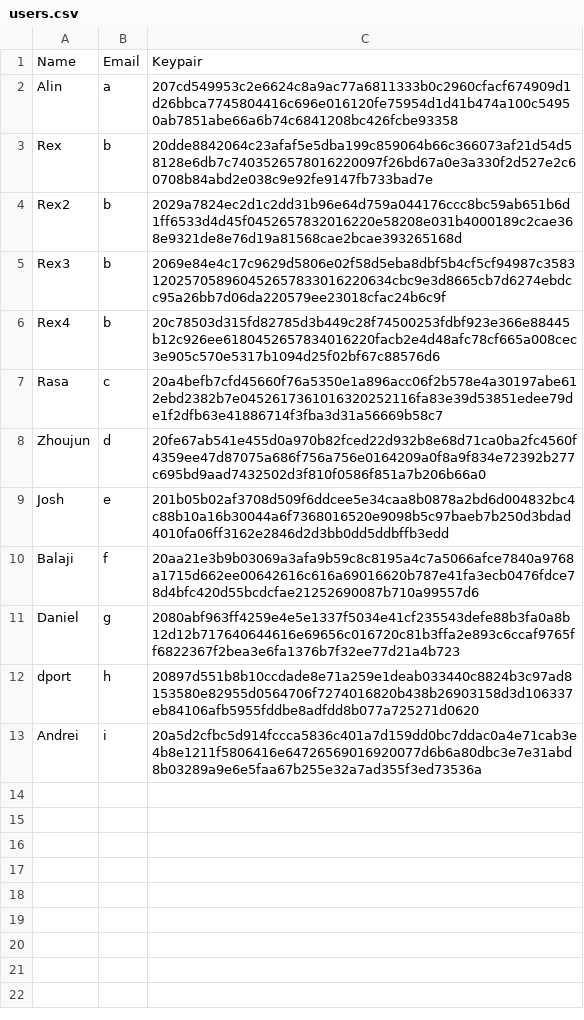
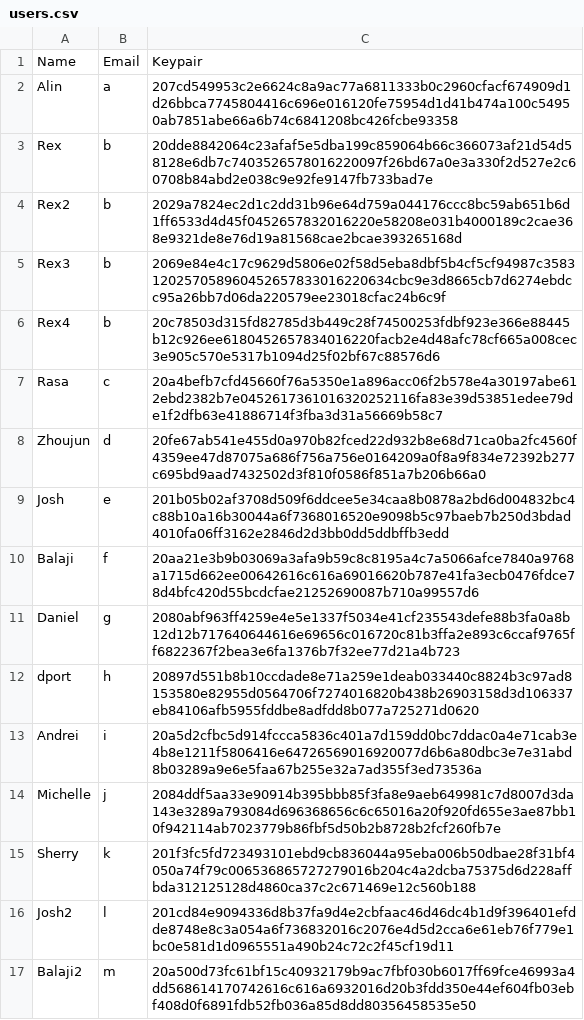
Before and after one commit to aptos-labs/aptos-setup-ceremony, a CSV file: client/users.csv, drawn as a sheet.

```diff
--- a/client/users.csv
+++ b/client/users.csv
@@ -13 +13,5 @@ dport,h,20897d551b8b10ccdade8e71a259e1deab033440c8824b3c97ad8153580e82955d056470
 Andrei,i,20a5d2cfbc5d914fccca5836c401a7d159dd0bc7ddac0a4e71cab3e4b8e1211f5806416e64726569016920077d6b6a80dbc3e7e31abd8b03289a9e6e5faa67b255e32a7ad355f3ed73536a
+Michelle,j,2084ddf5aa33e90914b395bbb85f3fa8e9aeb649981c7d8007d3da143e3289a793084d696368656c6c65016a20f920fd655e3ae87bb10f942114ab7023779b86fbf5d50b2b8728b2fcf260fb7e
+Sherry,k,201f3fc5fd723493101ebd9cb836044a95eba006b50dbae28f31bf4050a74f79c006536865727279016b204c4a2dcba75375d6d228affbda312125128d4860ca37c2c671469e12c560b188
+Josh2,l,201cd84e9094336d8b37fa9d4e2cbfaac46d46dc4b1d9f396401efdde8748e8c3a054a6f736832016c2076e4d5d2cca6e61eb76f779e1bc0e581d1d0965551a490b24c72c2f45cf19d11
+Balaji2,m,20a500d73fc61bf15c40932179b9ac7fbf030b6017ff69fce46993a4dd568614170742616c616a6932016d20b3fdd350e44ef604fb03ebf408d0f6891fdb52fb036a85d8dd80356458535e50
```
Also changed, not shown: 2 other files.
